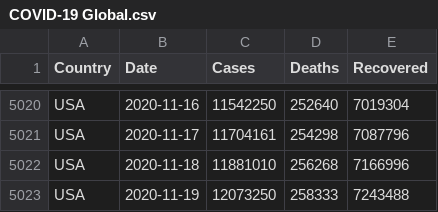
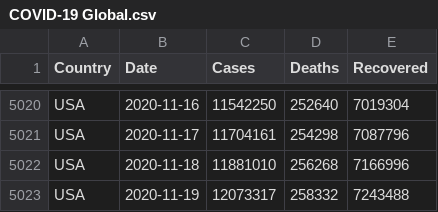
Before and after one commit to MMR-19/COVID-19-Data, a CSV file: COVID-19 Global.csv, drawn as a sheet; only a part is shown, gaps mark what is left out.

Commit message:
Global - 19/Nov/2020

```diff
--- a/COVID-19 Global.csv
+++ b/COVID-19 Global.csv
@@ -5022,2 +5022,2 @@ USA,2020-11-17,11704161,254298,7087796
 USA,2020-11-18,11881010,256268,7166996
-USA,2020-11-19,12073250,258333,7243488
+USA,2020-11-19,12073317,258332,7243488
```
